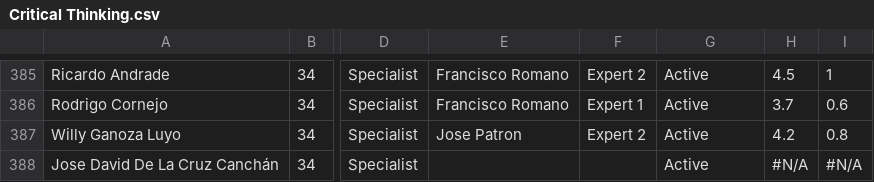
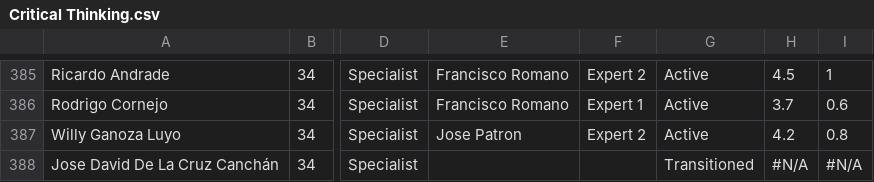
Before and after one commit to diegoenriquez-cook/CX-Onboarding, a CSV file: Critical Thinking.csv, drawn as a sheet; only a part is shown, gaps mark what is left out; the diff covers the shown part only; the diff names each change by its address in the sheet, - before the commit and + after, or states it on an @@ line.

```diff
--- a/Critical Thinking.csv
+++ b/Critical Thinking.csv
-G388: Active
+G388: Transitioned
```
Also changed, not shown: 14 edited cells elsewhere in this file, Behavioral.csv.
